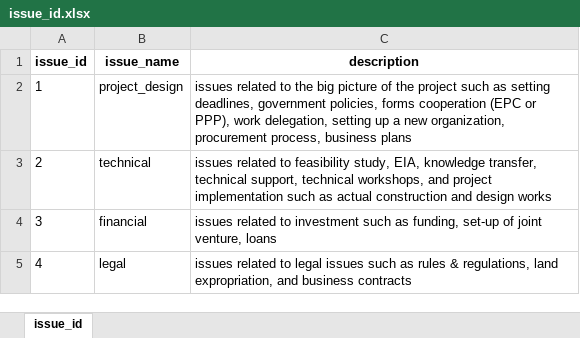
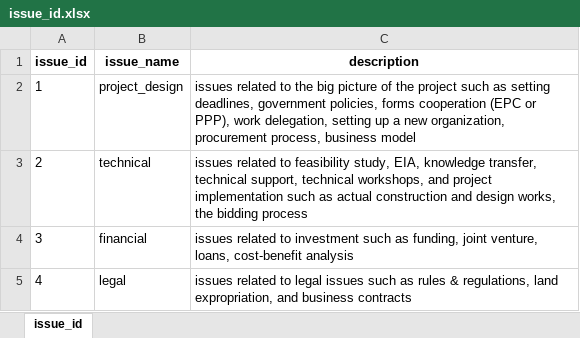
Before and after one commit to phumthep/th_bri_railway, an Excel workbook: data/issue_id.xlsx, sheet issue_id, drawn as a sheet; values as stored, in another font and other column widths than the file's, no borders; the diff names each change by its address in the sheet, - before the commit and + after, or states it on an @@ line.

```diff
--- a/data/issue_id.xlsx (sheet issue_id)
+++ b/data/issue_id.xlsx (sheet issue_id)
-C2 (description): …process, business plans
+C2 (description): …process, business model
-C3 (description): …and design works
+C3 (description): …and design works, the bidding process
-C4 (description): …as funding, set-up of joint venture, loans
+C4 (description): …as funding, joint venture, loans, cost-benefit analysis
```
Also changed, not shown: data/meeting_info.xlsx, data/minutes.xlsx, 14 other files.
